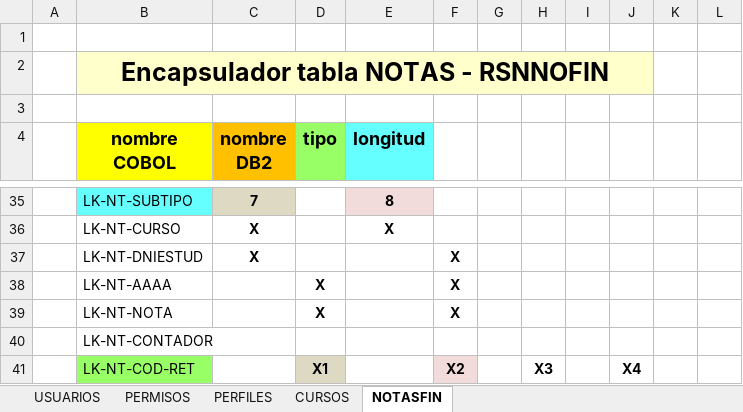
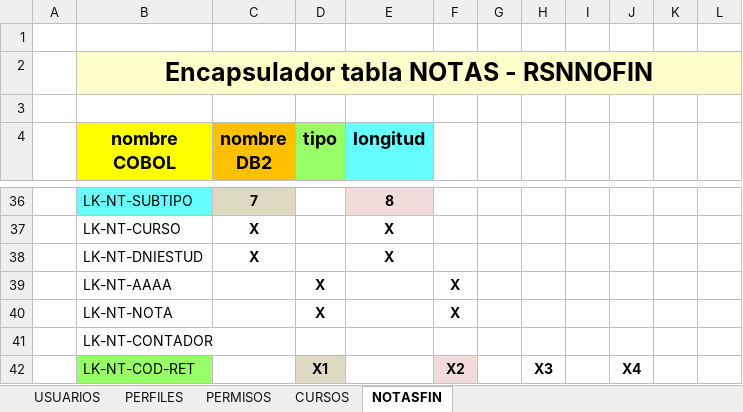
Before and after one commit to pipex56527/MainframeCode-01, an Excel workbook: DOCUMENTOS/Documentación Encapsuladores Sistema de Notas.xlsx, sheet NOTASFIN, drawn as a sheet; only a part is shown, gaps mark what is left out; values as stored, in another font and other column widths than the file's, no borders; charts and pictures not drawn; removed rows and columns are numbered as before the commit, all else as after; the diff covers the shown part only; the diff names each change by its address in the sheet, - before the commit and + after, or states it on an @@ line.

```diff
--- a/DOCUMENTOS/Documentación Encapsuladores Sistema de Notas.xlsx (sheet NOTASFIN)
+++ b/DOCUMENTOS/Documentación Encapsuladores Sistema de Notas.xlsx (sheet NOTASFIN)
@@ sheet tab order changed: USUARIOS | PERFILES | PERMISOS | CURSOS | NOTASFIN @@
-B2:J2 merged
+B2:L2 merged
-K2:L2 fill: none
+K2:L2 fill: #FFFFCC
-E38 (longitud): (empty)
+E38 (longitud): X
-F38: X
+F38: (empty)
```
Also changed, not shown: 7 added rows, 12 edited cells, cell formats and merged cells elsewhere in this sheet, sheet CURSOS, sheet PERFILES, sheet PERMISOS, sheet USUARIOS, charts or pictures, 4 other files.
